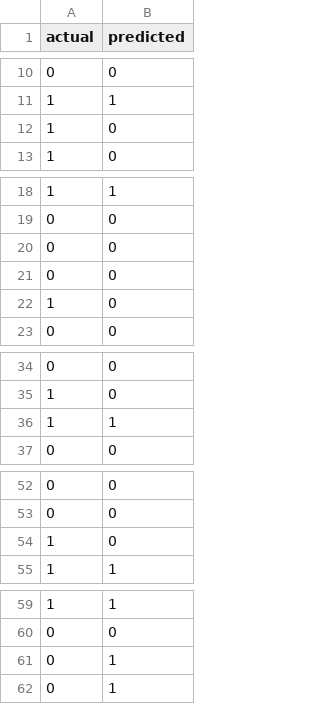
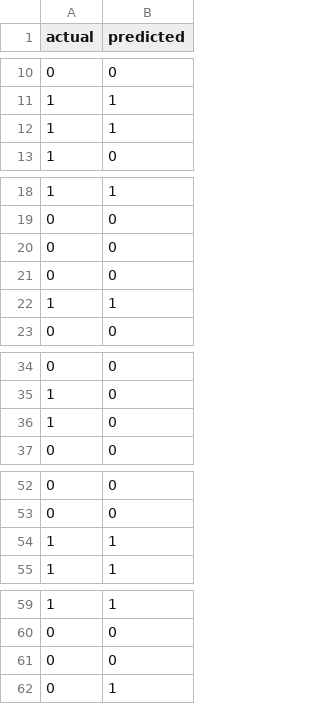
Before and after one commit to alihatem05/DATA-MINING, a CSV file: outputs/pred_naive_bayes.csv, drawn as a sheet; only a part is shown, gaps mark what is left out.

```diff
--- a/outputs/pred_naive_bayes.csv
+++ b/outputs/pred_naive_bayes.csv
@@ -11,3 +11,3 @@ actual,predicted
 1,1
-1,0
+1,1
 1,0
@@ -21,3 +21,3 @@ actual,predicted
 0,0
-1,0
+1,1
 0,0
@@ -35,3 +35,3 @@ actual,predicted
 1,0
-1,1
+1,0
 0,0
@@ -53,3 +53,3 @@ actual,predicted
 0,0
-1,0
+1,1
 1,1
@@ -60,3 +60,3 @@ actual,predicted
 0,0
-0,1
+0,0
 0,1
```
Also changed, not shown: outputs/models_comparison.csv, outputs/pred_decision_tree.csv, 35 other files.
